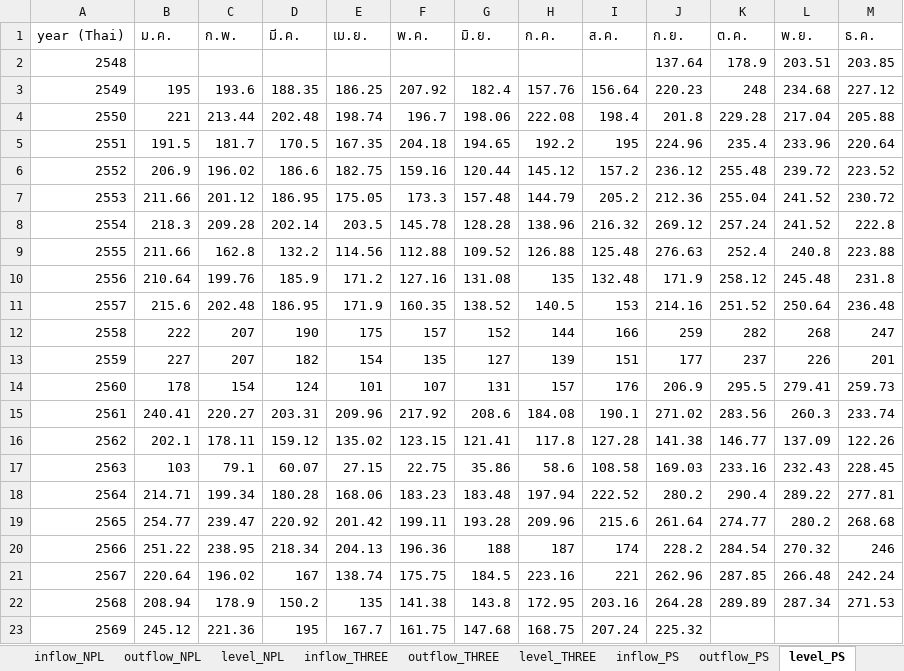
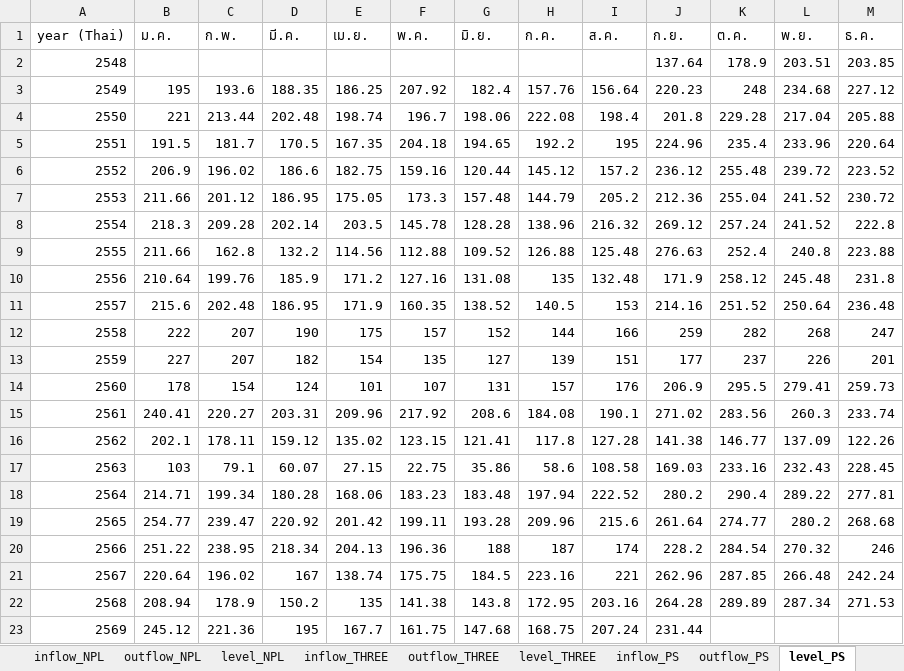
Before and after one commit to pabank10-png/water-dashboard, an Excel workbook: water_data.xlsx, sheet level_PS, drawn as a sheet; values as stored, in another font and other column widths than the file's, no borders; the diff names each change by its address in the sheet, - before the commit and + after, or states it on an @@ line.

```diff
--- a/water_data.xlsx (sheet level_PS)
+++ b/water_data.xlsx (sheet level_PS)
-J23 (ก.ย.): 225.32
+J23 (ก.ย.): 231.44
```
Also changed, not shown: sheet master, sheet inflow_PS, sheet outflow_PS, 2 other files.
